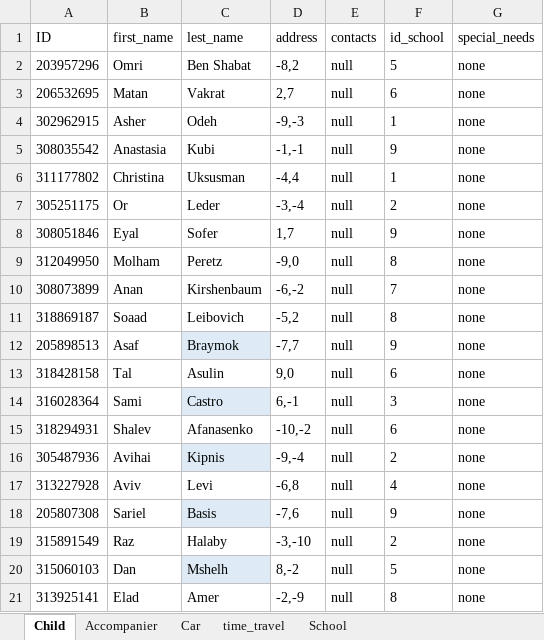
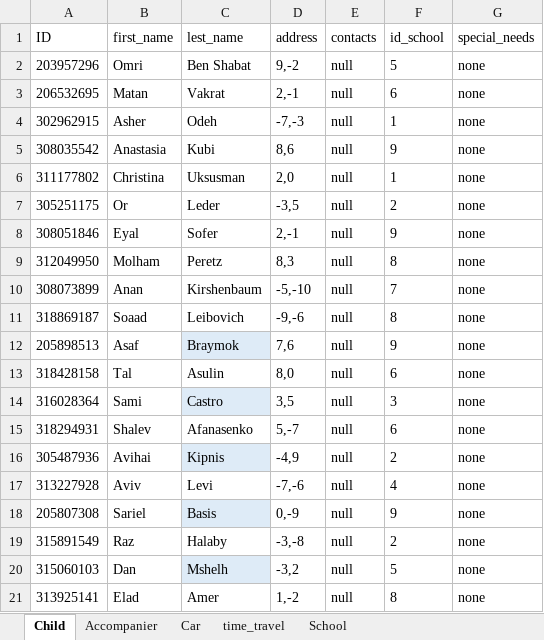
Before and after one commit to omribraymok/DailyTransportation, an Excel workbook: Worksheet.xlsx, sheet Child, drawn as a sheet; values as stored, in another font and other column widths than the file's, no borders; table styles not drawn; the diff names each change by its address in the sheet, - before the commit and + after, or states it on an @@ line.

Commit message:
change to openpyxl and creating school obj

```diff
--- a/Worksheet.xlsx (sheet Child)
+++ b/Worksheet.xlsx (sheet Child)
-D2 (address): -8,2
+D2 (address): 9,-2
-D3 (address): 2,7
+D3 (address): 2,-1
-D4 (address): -9,-3
+D4 (address): -7,-3
-D5 (address): -1,-1
+D5 (address): 8,6
-D6 (address): -4,4
+D6 (address): 2,0
-D7 (address): -3,-4
+D7 (address): -3,5
-D8 (address): 1,7
+D8 (address): 2,-1
-D9 (address): -9,0
+D9 (address): 8,3
-D10 (address): -6,-2
+D10 (address): -5,-10
-D11 (address): -5,2
+D11 (address): -9,-6
-D12 (address): -7,7
+D12 (address): 7,6
-D13 (address): 9,0
+D13 (address): 8,0
-D14 (address): 6,-1
+D14 (address): 3,5
-D15 (address): -10,-2
+D15 (address): 5,-7
-D16 (address): -9,-4
+D16 (address): -4,9
-D17 (address): -6,8
+D17 (address): -7,-6
-D18 (address): -7,6
+D18 (address): 0,-9
-D19 (address): -3,-10
+D19 (address): -3,-8
-D20 (address): 8,-2
+D20 (address): -3,2
-D21 (address): -2,-9
+D21 (address): 1,-2
```
Also changed, not shown: 2 other files.
